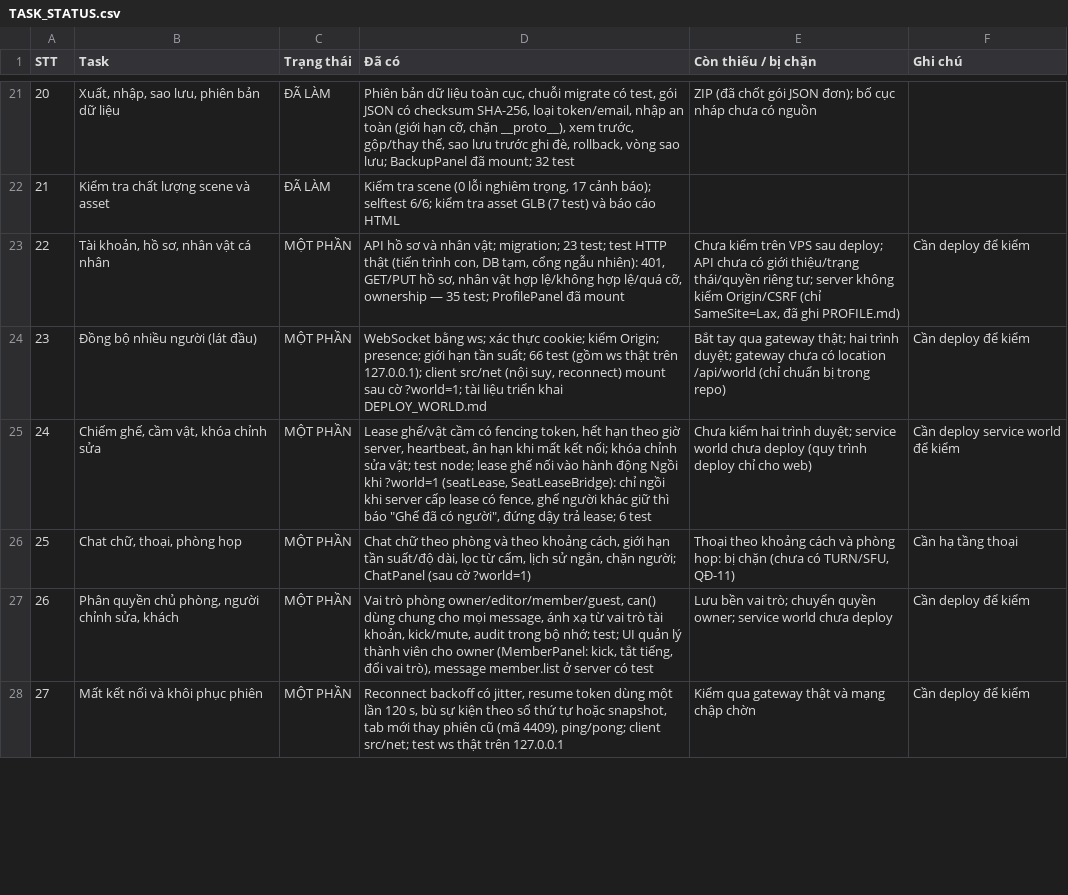
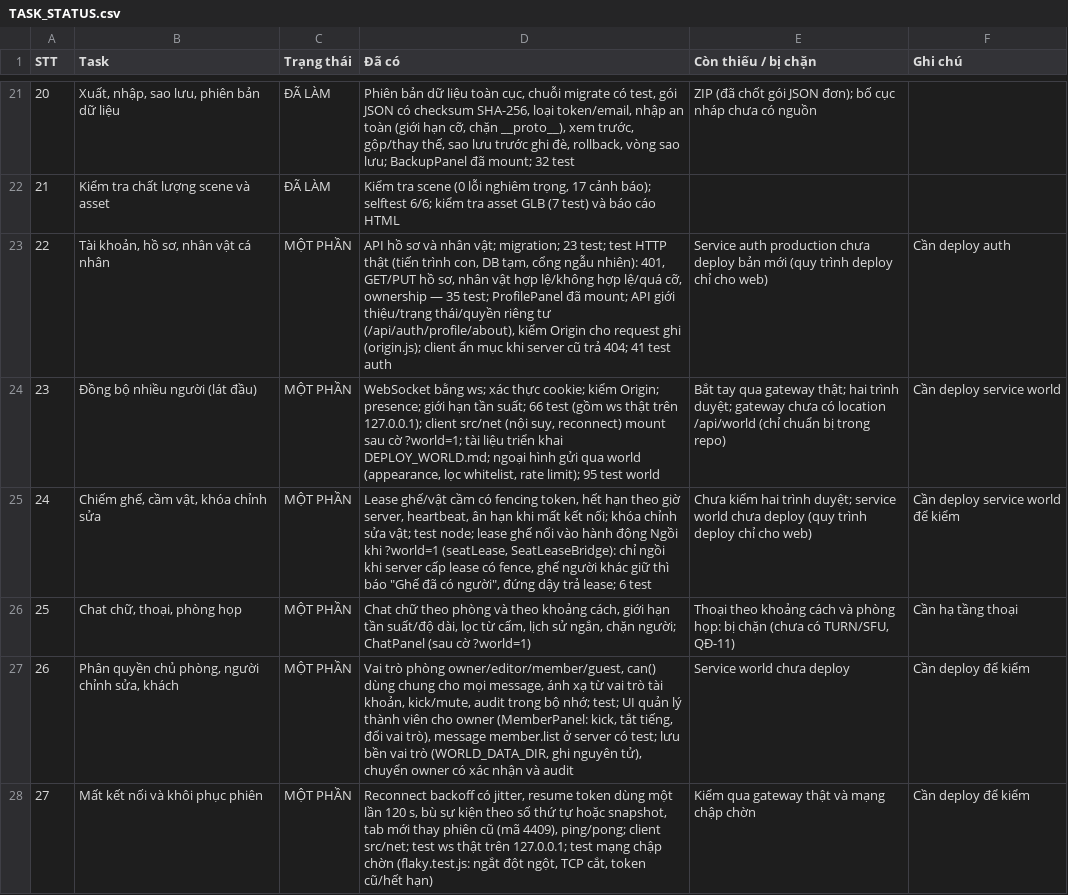
Before and after one commit to thangdvt1997/gpb-tool, a CSV file: docs/design/TASK_STATUS.csv, drawn as a sheet; only a part is shown, gaps mark what is left out; the diff covers the shown part only.

```diff
--- a/docs/design/TASK_STATUS.csv
+++ b/docs/design/TASK_STATUS.csv
@@ -22,7 +22,7 @@
 "21","Kiểm tra chất lượng scene và asset","ĐÃ LÀM","Kiểm tra scene (0 lỗi nghiêm trọng, 17 cảnh báo); selftest 6/6; kiểm tra asset GLB (7 test) và báo cáo HTML","",""
-"22","Tài khoản, hồ sơ, nhân vật cá nhân","MỘT PHẦN","API hồ sơ và nhân vật; migration; 23 test; test HTTP thật (tiến trình con, DB tạm, cổng ngẫu nhiên): 401, GET/PUT hồ sơ, nhân vật hợp lệ/không hợp lệ/quá cỡ, ownership — 35 test; ProfilePanel đã mount","Chưa kiểm trên VPS sau deploy; API chưa có giới thiệu/trạng thái/quyền riêng tư; server không kiểm Origin/CSRF (chỉ SameSite=Lax, đã ghi PROFILE.md)","Cần deploy để kiểm"
-"23","Đồng bộ nhiều người (lát đầu)","MỘT PHẦN","WebSocket bằng ws; xác thực cookie; kiểm Origin; presence; giới hạn tần suất; 66 test (gồm ws thật trên 127.0.0.1); client src/net (nội suy, reconnect) mount sau cờ ?world=1; tài liệu triển khai DEPLOY_WORLD.md","Bắt tay qua gateway thật; hai trình duyệt; gateway chưa có location /api/world (chỉ chuẩn bị trong repo)","Cần deploy để kiểm"
+"22","Tài khoản, hồ sơ, nhân vật cá nhân","MỘT PHẦN","API hồ sơ và nhân vật; migration; 23 test; test HTTP thật (tiến trình con, DB tạm, cổng ngẫu nhiên): 401, GET/PUT hồ sơ, nhân vật hợp lệ/không hợp lệ/quá cỡ, ownership — 35 test; ProfilePanel đã mount; API giới thiệu/trạng thái/quyền riêng tư (/api/auth/profile/about), kiểm Origin cho request ghi (origin.js); client ẩn mục khi server cũ trả 404; 41 test auth","Service auth production chưa deploy bản mới (quy trình deploy chỉ cho web)","Cần deploy auth"
+"23","Đồng bộ nhiều người (lát đầu)","MỘT PHẦN","WebSocket bằng ws; xác thực cookie; kiểm Origin; presence; giới hạn tần suất; 66 test (gồm ws thật trên 127.0.0.1); client src/net (nội suy, reconnect) mount sau cờ ?world=1; tài liệu triển khai DEPLOY_WORLD.md; ngoại hình gửi qua world (appearance, lọc whitelist, rate limit); 95 test world","Bắt tay qua gateway thật; hai trình duyệt; gateway chưa có location /api/world (chỉ chuẩn bị trong repo)","Cần deploy service world"
 "24","Chiếm ghế, cầm vật, khóa chỉnh sửa","MỘT PHẦN","Lease ghế/vật cầm có fencing token, hết hạn theo giờ server, heartbeat, ân hạn khi mất kết nối; khóa chỉnh sửa vật; test node; lease ghế nối vào hành động Ngồi khi ?world=1 (seatLease, SeatLeaseBridge): chỉ ngồi khi server cấp lease có fence, ghế người khác giữ thì báo ""Ghế đã có người"", đứng dậy trả lease; 6 test","Chưa kiểm hai trình duyệt; service world chưa deploy (quy trình deploy chỉ cho web)","Cần deploy service world để kiểm"
 "25","Chat chữ, thoại, phòng họp","MỘT PHẦN","Chat chữ theo phòng và theo khoảng cách, giới hạn tần suất/độ dài, lọc từ cấm, lịch sử ngắn, chặn người; ChatPanel (sau cờ ?world=1)","Thoại theo khoảng cách và phòng họp: bị chặn (chưa có TURN/SFU, QĐ-11)","Cần hạ tầng thoại"
-"26","Phân quyền chủ phòng, người chỉnh sửa, khách","MỘT PHẦN","Vai trò phòng owner/editor/member/guest, can() dùng chung cho mọi message, ánh xạ từ vai trò tài khoản, kick/mute, audit trong bộ nhớ; test; UI quản lý thành viên cho owner (MemberPanel: kick, tắt tiếng, đổi vai trò), message member.list ở server có test","Lưu bền vai trò; chuyển quyền owner; service world chưa deploy","Cần deploy để kiểm"
-"27","Mất kết nối và khôi phục phiên","MỘT PHẦN","Reconnect backoff có jitter, resume token dùng một lần 120 s, bù sự kiện theo số thứ tự hoặc snapshot, tab mới thay phiên cũ (mã 4409), ping/pong; client src/net; test ws thật trên 127.0.0.1","Kiểm qua gateway thật và mạng chập chờn","Cần deploy để kiểm"
+"26","Phân quyền chủ phòng, người chỉnh sửa, khách","MỘT PHẦN","Vai trò phòng owner/editor/member/guest, can() dùng chung cho mọi message, ánh xạ từ vai trò tài khoản, kick/mute, audit trong bộ nhớ; test; UI quản lý thành viên cho owner (MemberPanel: kick, tắt tiếng, đổi vai trò), message member.list ở server có test; lưu bền vai trò (WORLD_DATA_DIR, ghi nguyên tử), chuyển owner có xác nhận và audit","Service world chưa deploy","Cần deploy để kiểm"
+"27","Mất kết nối và khôi phục phiên","MỘT PHẦN","Reconnect backoff có jitter, resume token dùng một lần 120 s, bù sự kiện theo số thứ tự hoặc snapshot, tab mới thay phiên cũ (mã 4409), ping/pong; client src/net; test ws thật trên 127.0.0.1; test mạng chập chờn (flaky.test.js: ngắt đột ngột, TCP cắt, token cũ/hết hạn)","Kiểm qua gateway thật và mạng chập chờn","Cần deploy để kiểm"
```
Also changed, not shown: 44 edited cells elsewhere in this file, 2 other files.
